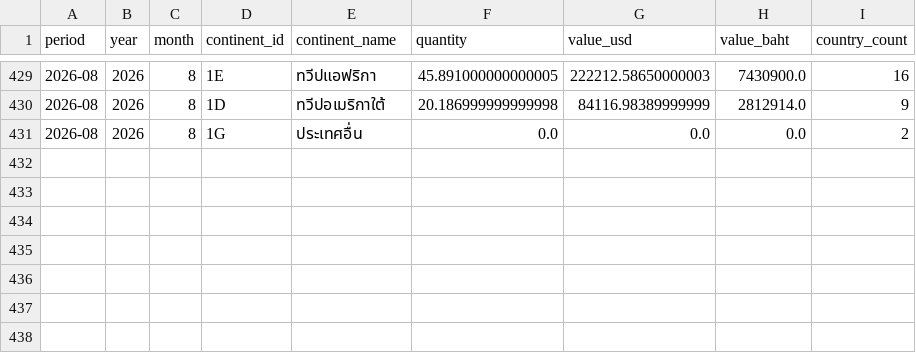
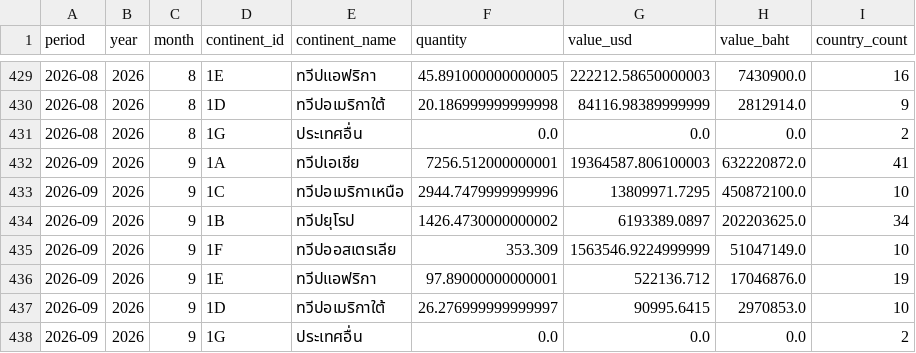
Before and after one commit to benzkanin41-alt/moc-export-dashboard-processed-fruits-203030300, a CSV file: data/monthly_continent_comcode203030300.csv, drawn as a sheet; only a part is shown, gaps mark what is left out.

```diff
--- a/data/monthly_continent_comcode203030300.csv
+++ b/data/monthly_continent_comcode203030300.csv
@@ -431 +431,8 @@
 2026-08,2026,8,1G,ประเทศอื่น,0.0,0.0,0.0,2
+2026-09,2026,9,1A,ทวีปเอเชีย,7256.512000000001,19364587.806100003,632220872.0,41
+2026-09,2026,9,1C,ทวีปอเมริกาเหนือ,2944.7479999999996,13809971.7295,450872100.0,10
+2026-09,2026,9,1B,ทวีปยุโรป,1426.4730000000002,6193389.0897,202203625.0,34
+2026-09,2026,9,1F,ทวีปออสเตรเลีย,353.309,1563546.9224999999,51047149.0,10
+2026-09,2026,9,1E,ทวีปแอฟริกา,97.89000000000001,522136.712,17046876.0,19
+2026-09,2026,9,1D,ทวีปอเมริกาใต้,26.276999999999997,90995.6415,2970853.0,10
+2026-09,2026,9,1G,ประเทศอื่น,0.0,0.0,0.0,2
```
Also changed, not shown: data/monthly_continent_hs203030300.csv, data/monthly_total_comcode203030300.csv, 7 other files.
